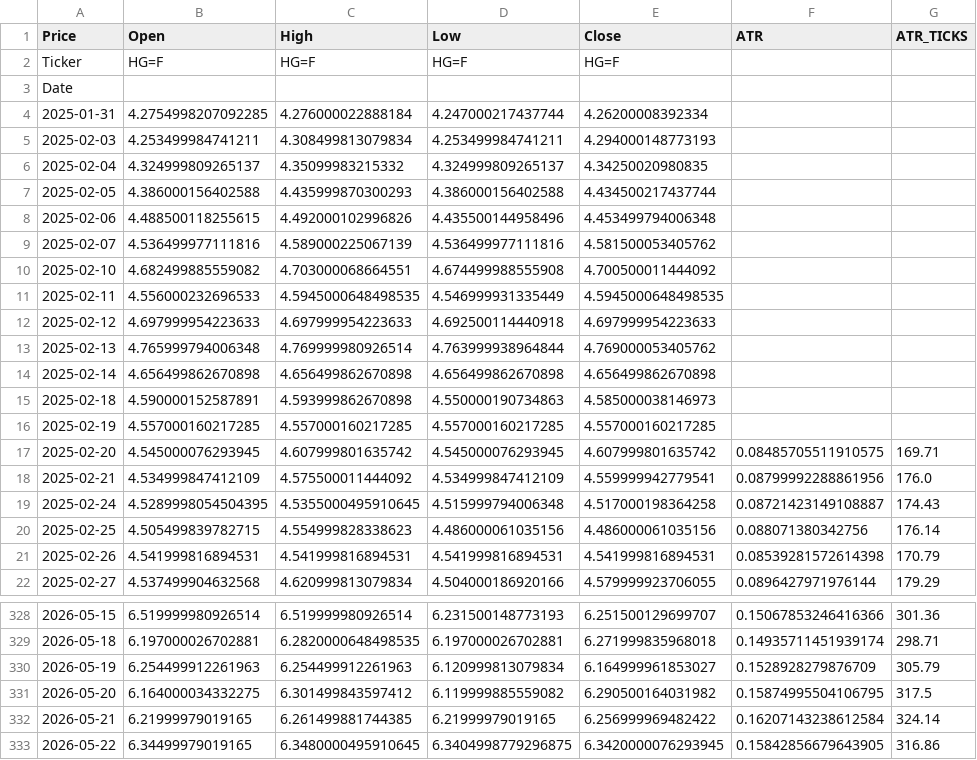
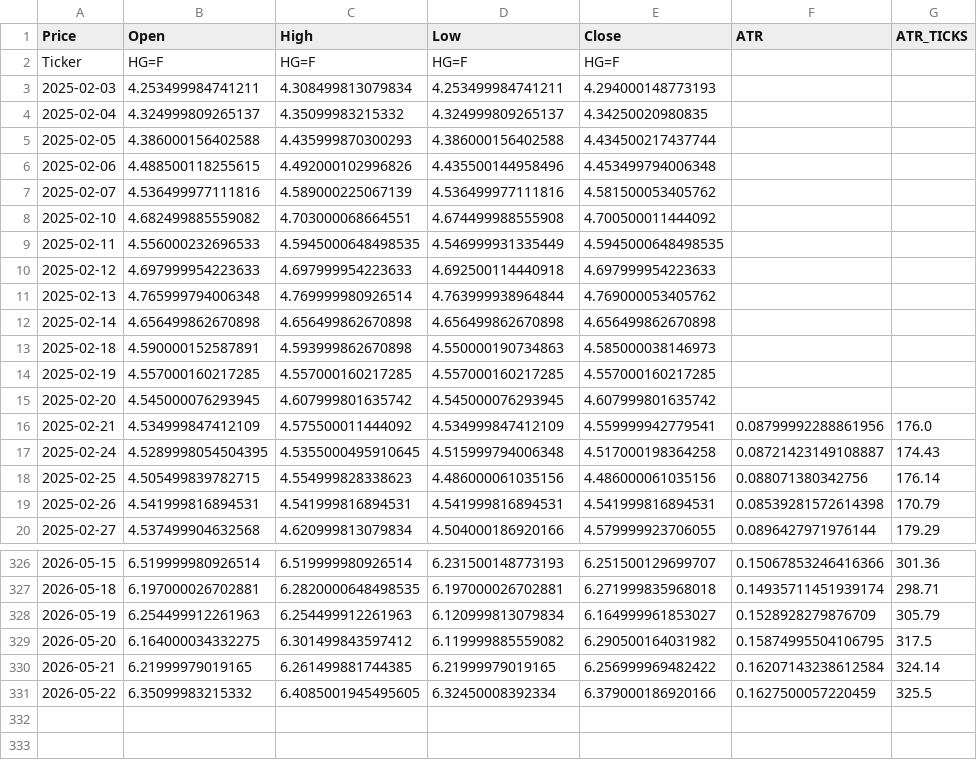
Before and after one commit to tusiklavan13/QuickLot, a CSV file: history/HG.csv, drawn as a sheet; only a part is shown, gaps mark what is left out.

Commit message:
chore(history): update CSV + market-history.json

```diff
--- a/history/HG.csv
+++ b/history/HG.csv
@@ -2,4 +2,2 @@ Price,Open,High,Low,Close,ATR,ATR_TICKS
 Ticker,HG=F,HG=F,HG=F,HG=F,,
-Date,,,,,,
-2025-01-31,4.2754998207092285,4.276000022888184,4.247000217437744,4.26200008392334,,
 2025-02-03,4.253499984741211,4.308499813079834,4.253499984741211,4.294000148773193,,
@@ -16,3 +14,3 @@ Date,,,,,,
 2025-02-19,4.557000160217285,4.557000160217285,4.557000160217285,4.557000160217285,,
-2025-02-20,4.545000076293945,4.607999801635742,4.545000076293945,4.607999801635742,0.08485705511910575,169.71
+2025-02-20,4.545000076293945,4.607999801635742,4.545000076293945,4.607999801635742,,
 2025-02-21,4.534999847412109,4.575500011444092,4.534999847412109,4.559999942779541,0.08799992288861956,176.0
@@ -332,2 +330,2 @@ Date,,,,,,
 2026-05-21,6.21999979019165,6.261499881744385,6.21999979019165,6.256999969482422,0.16207143238612584,324.14
-2026-05-22,6.34499979019165,6.3480000495910645,6.3404998779296875,6.3420000076293945,0.15842856679643905,316.86
+2026-05-22,6.35099983215332,6.4085001945495605,6.32450008392334,6.379000186920166,0.1627500057220459,325.5
```
Also changed, not shown: history/CL.csv, history/M2K.csv, 16 other files.
